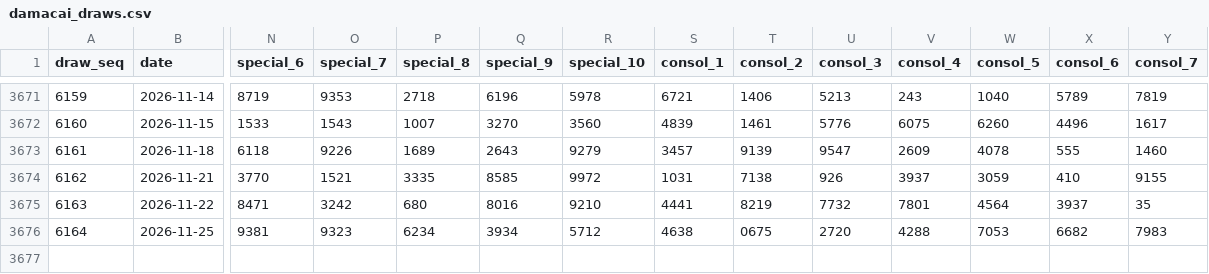
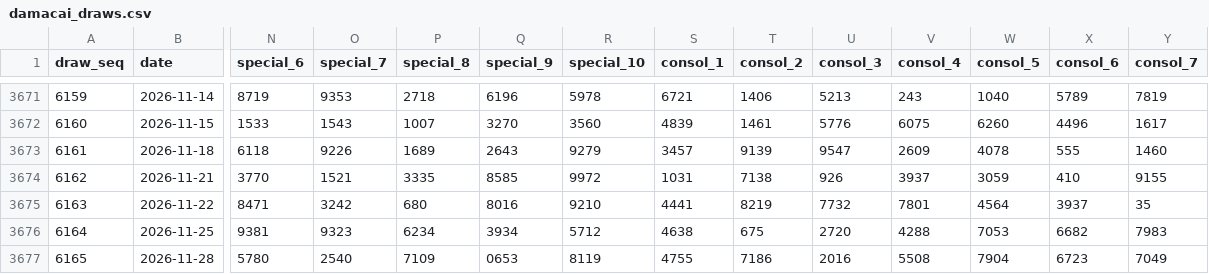
Before and after one commit to riverbird83/malaysia-4d, a CSV file: data/damacai_draws.csv, drawn as a sheet; only a part is shown, gaps mark what is left out; rows hold the shown columns only; the diff names each change by its address in the sheet, - before the commit and + after, or states it on an @@ line.

```diff
--- a/data/damacai_draws.csv
+++ b/data/damacai_draws.csv
-T3676 (consol_2): 0675
+T3676 (consol_2): 675
+row 3677: 6165 | 2026-11-28 | 5780 | 2540 | 7109 | 0653 | 8119 | 4755 | 7186 | 2016 | 5508 | 7904 | 6723 | 7049
```
Also changed, not shown: data/magnum_draws.csv, data/sportstoto_draws.csv, 4 other files.
